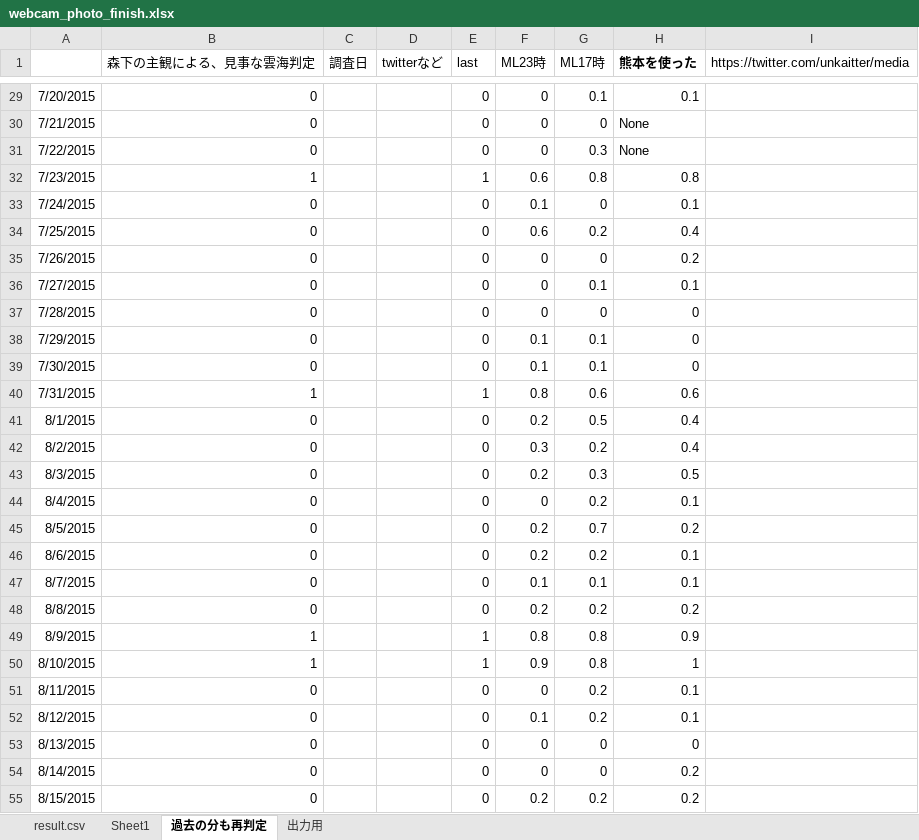
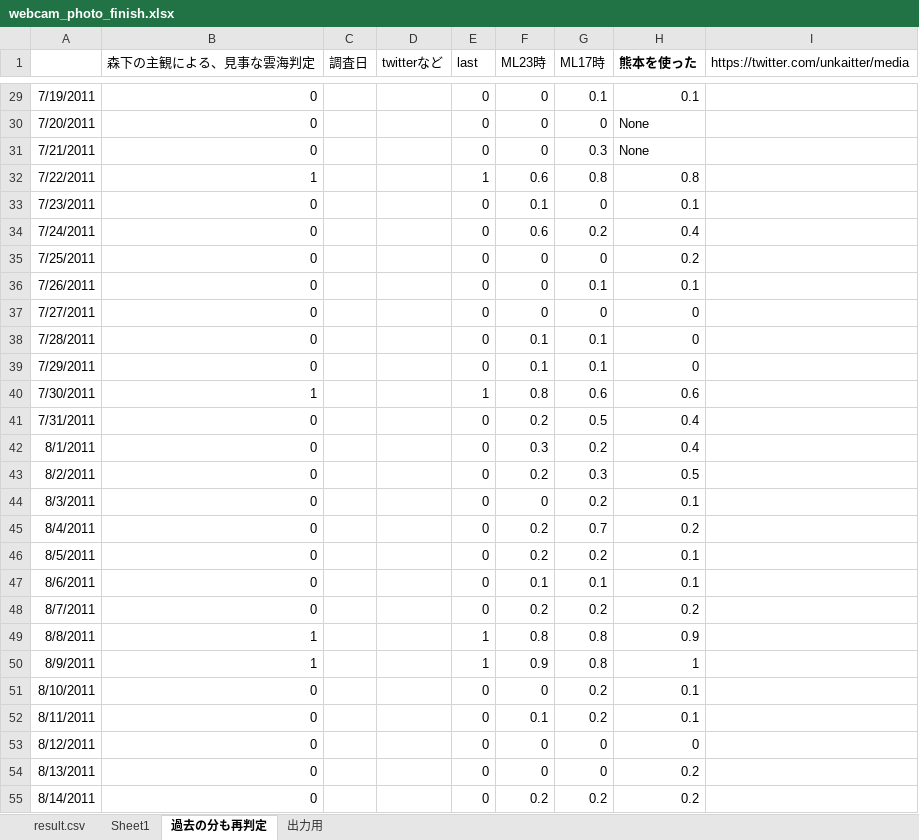
Before and after one commit to KatsuhiroMorishita/Aso_Sea_Clouds_Pridiction, an Excel workbook: webcam_photo_finish.xlsx, sheet 過去の分も再判定, drawn as a sheet; only a part is shown, gaps mark what is left out; values as stored, in another font and other column widths than the file's, no borders; conditional formats not drawn; the diff covers the shown part only; the diff names each change by its address in the sheet, - before the commit and + after, or states it on an @@ line.

```diff
--- a/webcam_photo_finish.xlsx (sheet 過去の分も再判定)
+++ b/webcam_photo_finish.xlsx (sheet 過去の分も再判定)
-A29: 7/20/2015
+A29: 7/19/2011
-A30: 7/21/2015
+A30: 7/20/2011
-A31: 7/22/2015
+A31: 7/21/2011
-A32: 7/23/2015
+A32: 7/22/2011
-A33: 7/24/2015
+A33: 7/23/2011
-A34: 7/25/2015
+A34: 7/24/2011
-A35: 7/26/2015
+A35: 7/25/2011
-A36: 7/27/2015
+A36: 7/26/2011
-A37: 7/28/2015
+A37: 7/27/2011
-A38: 7/29/2015
+A38: 7/28/2011
-A39: 7/30/2015
+A39: 7/29/2011
-A40: 7/31/2015
+A40: 7/30/2011
-A41: 8/1/2015
+A41: 7/31/2011
-A42: 8/2/2015
+A42: 8/1/2011
-A43: 8/3/2015
+A43: 8/2/2011
-A44: 8/4/2015
+A44: 8/3/2011
-A45: 8/5/2015
+A45: 8/4/2011
-A46: 8/6/2015
+A46: 8/5/2011
-A47: 8/7/2015
+A47: 8/6/2011
-A48: 8/8/2015
+A48: 8/7/2011
-A49: 8/9/2015
+A49: 8/8/2011
-A50: 8/10/2015
+A50: 8/9/2011
-A51: 8/11/2015
+A51: 8/10/2011
-A52: 8/12/2015
+A52: 8/11/2011
-A53: 8/13/2015
+A53: 8/12/2011
-A54: 8/14/2015
+A54: 8/13/2011
-A55: 8/15/2015
+A55: 8/14/2011
```
Also changed, not shown: 309 edited cells elsewhere in this sheet, sheet 出力用, sheet Sheet1, sheet result.csv, 52 other files.
